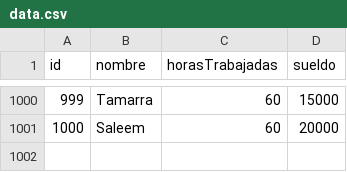
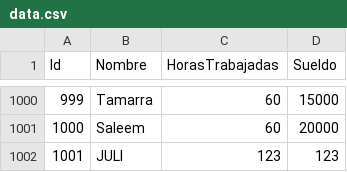
Before and after one commit to julisalve/TP-1---Laboratorio-1, a CSV file: tp3_linux/data.csv, drawn as a sheet; only a part is shown, gaps mark what is left out; the diff names each change by its address in the sheet, - before the commit and + after, or states it on an @@ line.

```diff
--- a/tp3_linux/data.csv
+++ b/tp3_linux/data.csv
@@ column A (Id) renumbered in row 1 @@
-B1: nombre
+B1: Nombre
-C1: horasTrabajadas
+C1: HorasTrabajadas
-D1: sueldo
+D1: Sueldo
+row 1002: 1001 | JULI | 123 | 123
```
Also changed, not shown: 10 other files.
